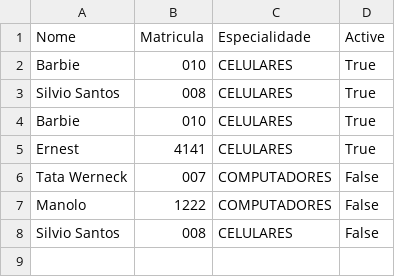
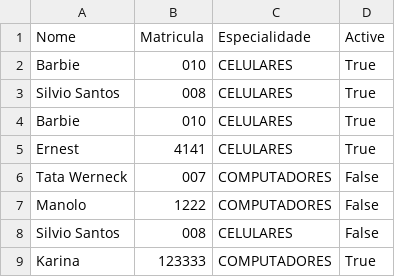
Before and after one commit to BrandaoJatoba/assistencia-tecnica, a CSV file: dados/tecnico.csv, drawn as a sheet.

```diff
--- a/dados/tecnico.csv
+++ b/dados/tecnico.csv
@@ -8 +8,2 @@ Manolo;1222;COMPUTADORES;False
 Silvio Santos;008;CELULARES;False
+Karina;123333;COMPUTADORES;True
```
Also changed, not shown: dados/OS.csv, dados/cliente.csv, 4 other files.
